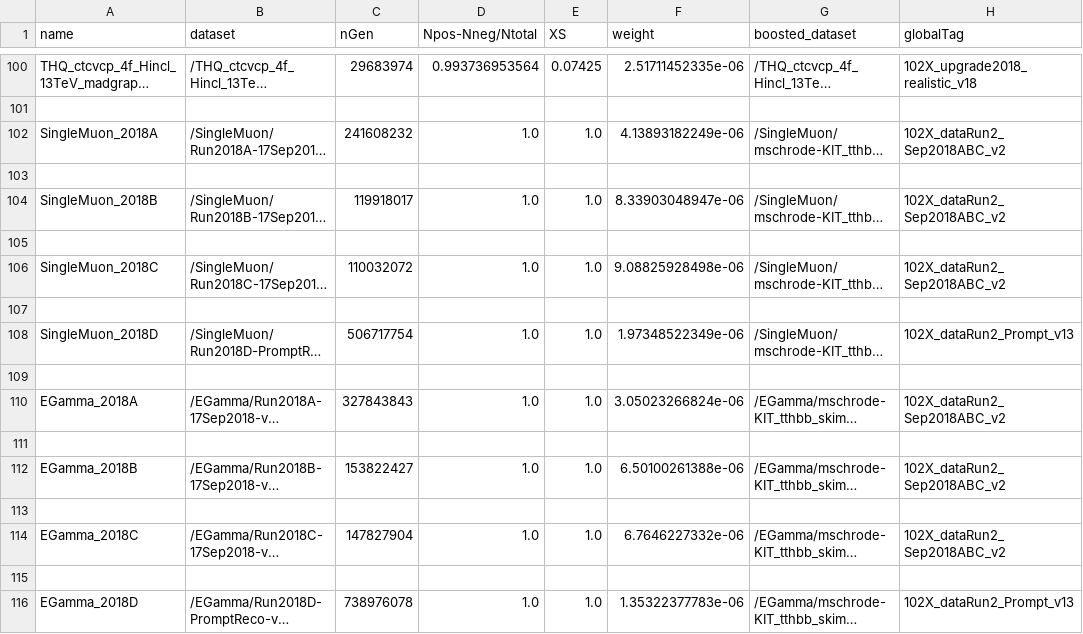
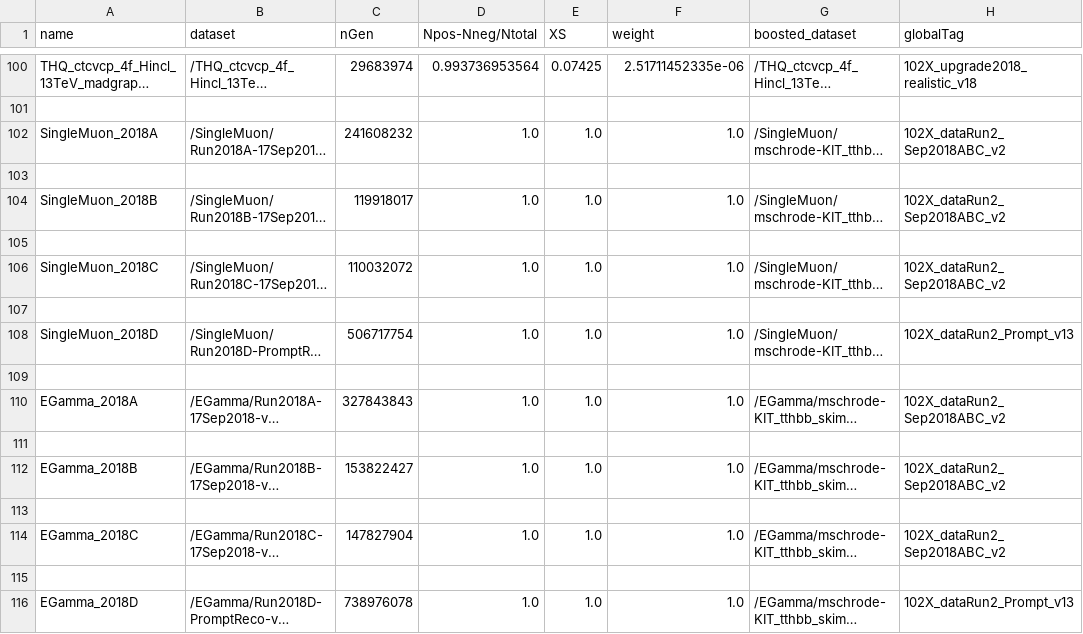
Before and after one commit to kit-cn-cms/BoostedAnalyzer_runscripts_NAF, a CSV file: ttH_legacy_samples_2018.csv, drawn as a sheet; only a part is shown, gaps mark what is left out; long unchanged cells end in …; the diff names each change by its address in the sheet, - before the commit and + after, or states it on an @@ line.

Commit message:
correct weight for data to 1 for completeness

```diff
--- a/ttH_legacy_samples_2018.csv
+++ b/ttH_legacy_samples_2018.csv
-F102 (weight): 4.13893182249e-06
+F102 (weight): 1.0
-F104 (weight): 8.33903048947e-06
+F104 (weight): 1.0
-F106 (weight): 9.08825928498e-06
+F106 (weight): 1.0
-F108 (weight): 1.97348522349e-06
+F108 (weight): 1.0
-F110 (weight): 3.05023266824e-06
+F110 (weight): 1.0
-F112 (weight): 6.50100261388e-06
+F112 (weight): 1.0
-F114 (weight): 6.7646227332e-06
+F114 (weight): 1.0
-F116 (weight): 1.35322377783e-06
+F116 (weight): 1.0
```
